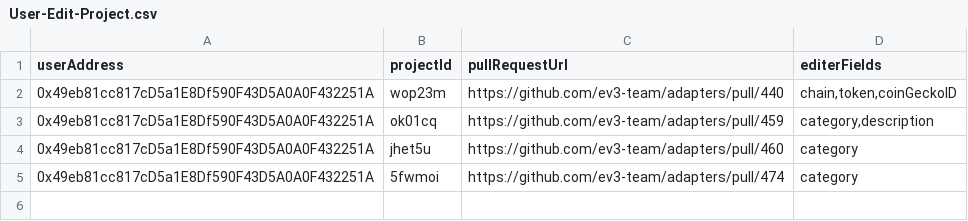
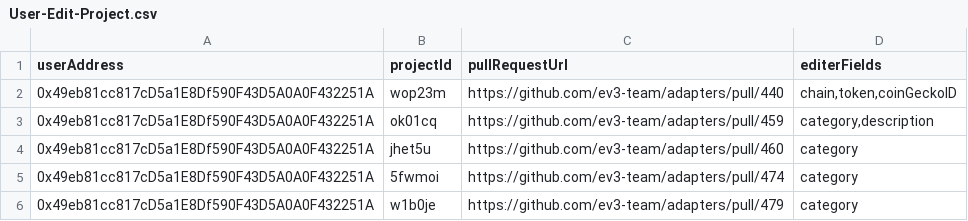
Before and after one commit to ev3-team/adapters, a CSV file: scripts/data/tracking-events/User-Edit-Project.csv, drawn as a sheet; the diff names each change by its address in the sheet, - before the commit and + after, or states it on an @@ line.

```diff
--- a/scripts/data/tracking-events/User-Edit-Project.csv
+++ b/scripts/data/tracking-events/User-Edit-Project.csv
+row 6: 0x49eb81cc817cD5a1E8Df590F43D5A0A0F432251A | w1b0je | https://github.com/ev3-team/adapters/pull/479 | category
```
